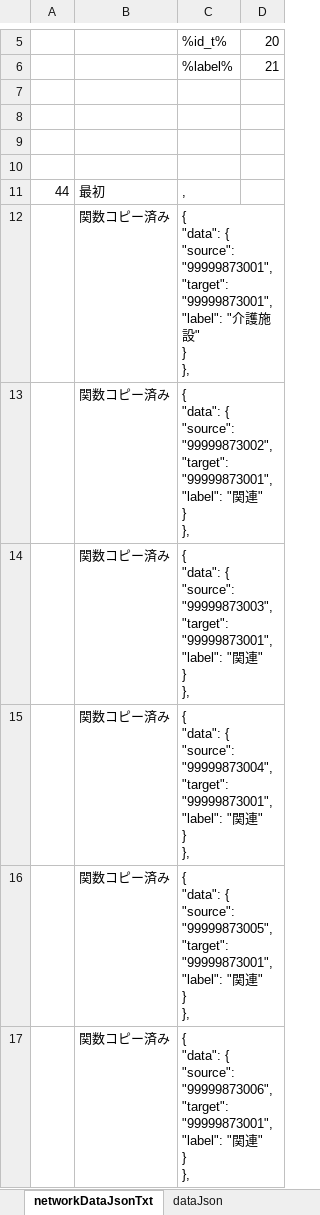
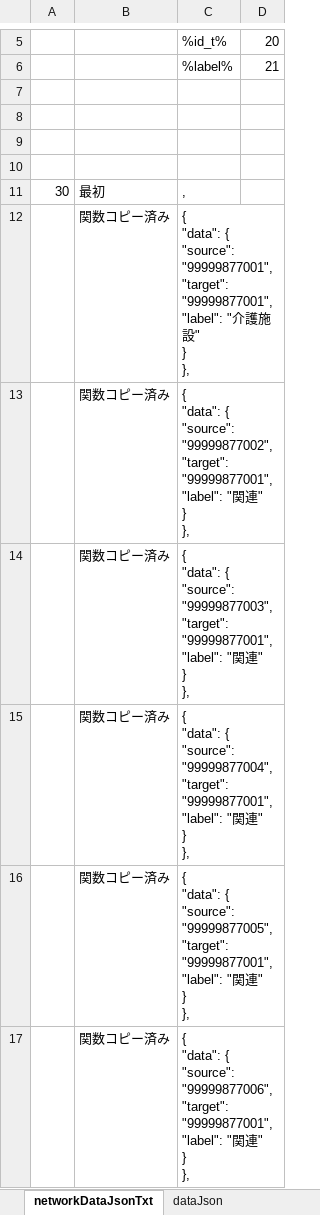
Before and after one commit to yamaserif/yamagata-covid19-virusNetworkJsonGenerator, an Excel workbook: 差分のみ/差分_covid19.xlsm, sheet networkDataJsonTxt, drawn as a sheet; only a part is shown, gaps mark what is left out; values as stored, in another font and other column widths than the file's, no borders; ↵ is a line break in a cell; the diff covers the shown part only; the diff names each change by its address in the sheet, - before the commit and + after, or states it on an @@ line.

```diff
--- a/差分のみ/差分_covid19.xlsm (sheet networkDataJsonTxt)
+++ b/差分のみ/差分_covid19.xlsm (sheet networkDataJsonTxt)
-A11: 44
+A11: 30
-C12: …{ ↵ "source": "99999873001", ↵ "target": "99999873001", ↵ "label": "…
+C12: …{ ↵ "source": "99999877001", ↵ "target": "99999877001", ↵ "label": "…
-C13: …{ ↵ "source": "99999873002", ↵ "target": "99999873001", ↵ "label": "…
+C13: …{ ↵ "source": "99999877002", ↵ "target": "99999877001", ↵ "label": "…
-C14: …{ ↵ "source": "99999873003", ↵ "target": "99999873001", ↵ "label": "…
+C14: …{ ↵ "source": "99999877003", ↵ "target": "99999877001", ↵ "label": "…
-C15: …{ ↵ "source": "99999873004", ↵ "target": "99999873001", ↵ "label": "…
+C15: …{ ↵ "source": "99999877004", ↵ "target": "99999877001", ↵ "label": "…
-C16: …{ ↵ "source": "99999873005", ↵ "target": "99999873001", ↵ "label": "…
+C16: …{ ↵ "source": "99999877005", ↵ "target": "99999877001", ↵ "label": "…
-C17: …{ ↵ "source": "99999873006", ↵ "target": "99999873001", ↵ "label": "…
+C17: …{ ↵ "source": "99999877006", ↵ "target": "99999877001", ↵ "label": "…
```
Also changed, not shown: 14 added rows, 14 removed rows and 24 edited cells elsewhere in this sheet, sheet Main, sheet prepareData, sheet baseDataJsonTxt, sheet dataJson, formulas that keep their value, hidden cells, 4 other files.
